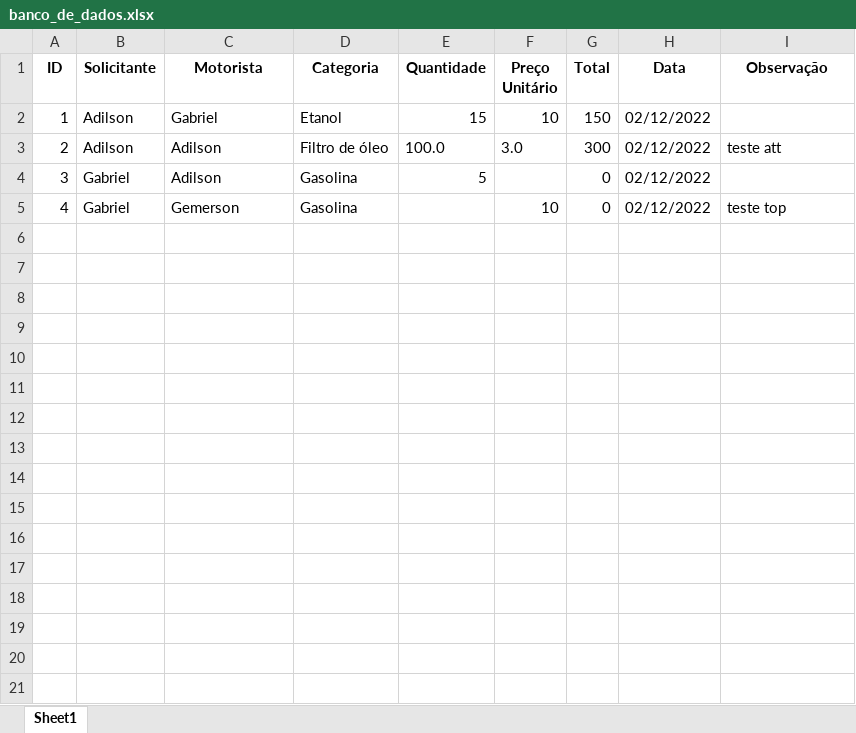
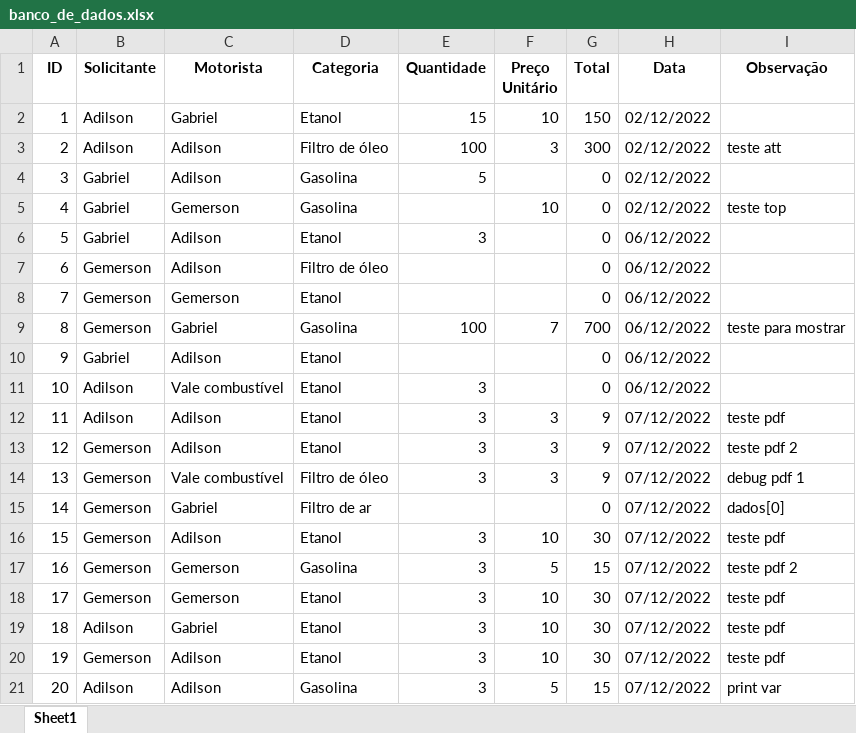
Before and after one commit to Gabriel07201/Requisicao_combustivel, an Excel workbook: banco_de_dados.xlsx, sheet Sheet1, drawn as a sheet; only a part is shown; values as stored, in another font and other column widths than the file's, no borders; the diff covers the shown part only; the diff names each change by its address in the sheet, - before the commit and + after, or states it on an @@ line.

```diff
--- a/banco_de_dados.xlsx (sheet Sheet1)
+++ b/banco_de_dados.xlsx (sheet Sheet1)
-E3 (Quantidade): 100.0
+E3 (Quantidade): 100
-F3 (Preço Unitário): 3.0
+F3 (Preço Unitário): 3
+row 6: 5 | Gabriel | Adilson | Etanol | 3 |  | 0 | 06/12/2022
+row 7: 6 | Gemerson | Adilson | Filtro de óleo |  |  | 0 | 06/12/2022
+row 8: 7 | Gemerson | Gemerson | Etanol |  |  | 0 | 06/12/2022
+row 9: 8 | Gemerson | Gabriel | Gasolina | 100 | 7 | 700 | 06/12/2022 | teste para mostrar
+row 10: 9 | Gabriel | Adilson | Etanol |  |  | 0 | 06/12/2022
+row 11: 10 | Adilson | Vale combustível | Etanol | 3 |  | 0 | 06/12/2022
+row 12: 11 | Adilson | Adilson | Etanol | 3 | 3 | 9 | 07/12/2022 | teste pdf
+row 13: 12 | Gemerson | Adilson | Etanol | 3 | 3 | 9 | 07/12/2022 | teste pdf 2
+row 14: 13 | Gemerson | Vale combustível | Filtro de óleo | 3 | 3 | 9 | 07/12/2022 | debug pdf 1
+row 15: 14 | Gemerson | Gabriel | Filtro de ar |  |  | 0 | 07/12/2022 | dados[0]
+row 16: 15 | Gemerson | Adilson | Etanol | 3 | 10 | 30 | 07/12/2022 | teste pdf
+row 17: 16 | Gemerson | Gemerson | Gasolina | 3 | 5 | 15 | 07/12/2022 | teste pdf 2
+row 18: 17 | Gemerson | Gemerson | Etanol | 3 | 10 | 30 | 07/12/2022 | teste pdf
+row 19: 18 | Adilson | Gabriel | Etanol | 3 | 10 | 30 | 07/12/2022 | teste pdf
+row 20: 19 | Gemerson | Adilson | Etanol | 3 | 10 | 30 | 07/12/2022 | teste pdf
+row 21: 20 | Adilson | Adilson | Gasolina | 3 | 5 | 15 | 07/12/2022 | print var
```
Also changed, not shown: 14 added rows elsewhere in this sheet, 7 other files.
